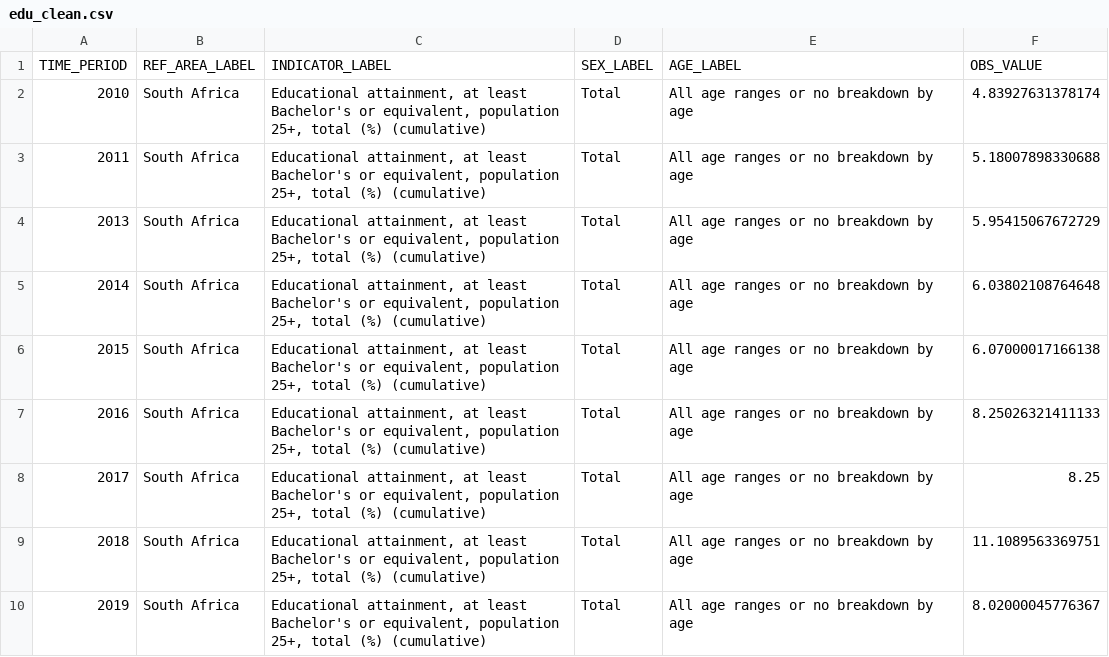
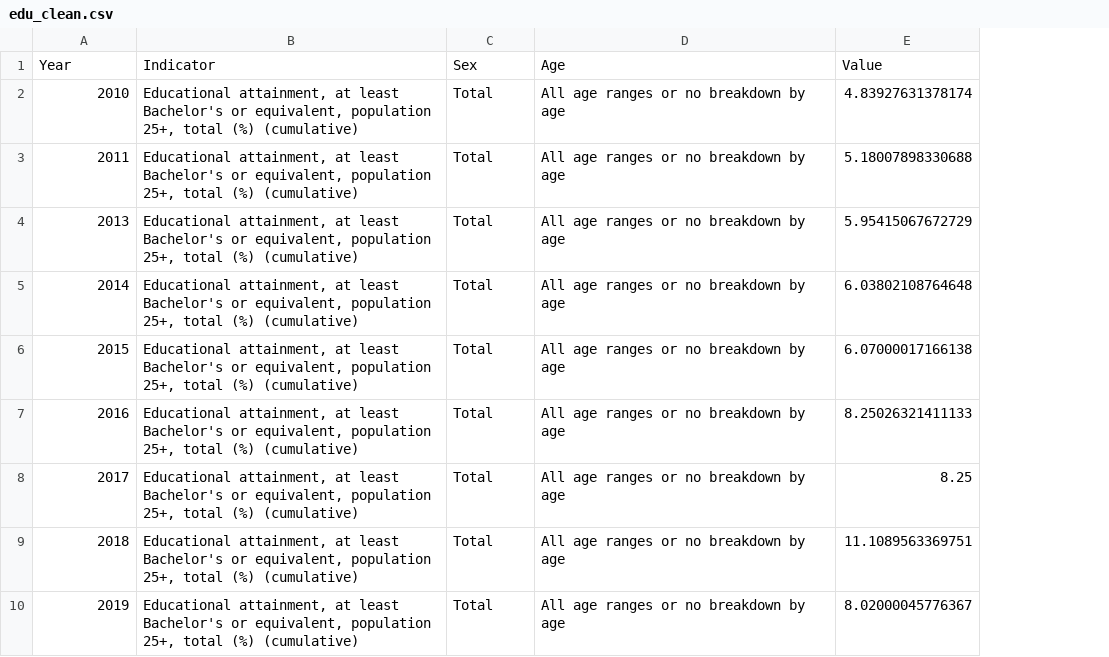
Before and after one commit to ThabangMmusi/DVA_Assignment, a CSV file: 4. Database Intergration (20 marks)/edu_clean.csv, drawn as a sheet; only a part is shown; removed rows and columns are numbered as before the commit, all else as after; the diff names each change by its address in the sheet, - before the commit and + after, or states it on an @@ line.

```diff
--- a/4. Database Intergration (20 marks)/edu_clean.csv
+++ b/4. Database Intergration (20 marks)/edu_clean.csv
-column B, rows 2-10: all South Africa
-row 1: TIME_PERIOD | REF_AREA_LABEL | INDICATOR_LABEL | SEX_LABEL | AGE_LABEL | OBS_VALUE
+row 1: Year | Indicator | Sex | Age | Value
```
Also changed, not shown: 4. Database Intergration (20 marks)/merged.csv, 13 other files.
